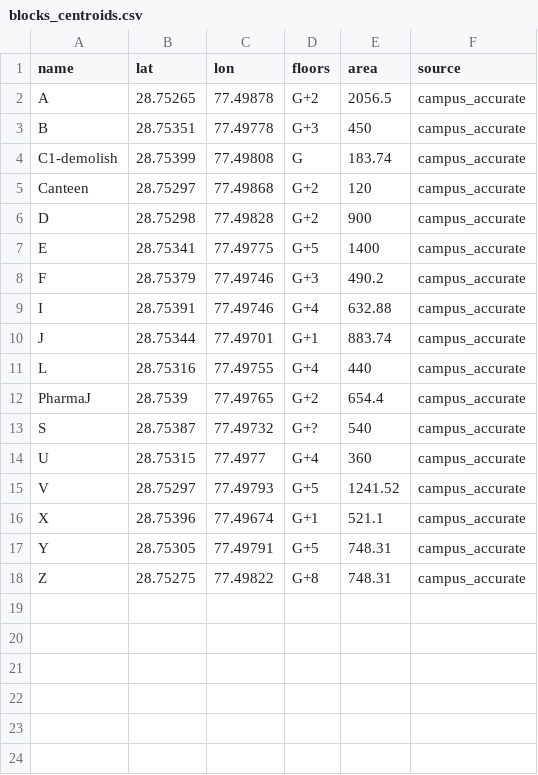
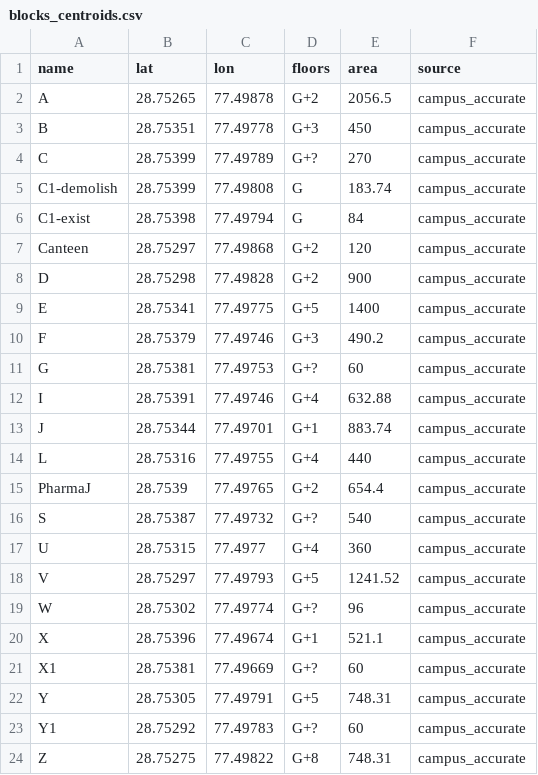
Before and after one commit to meAnkit18/Drishti, a CSV file: data/blocks_centroids.csv, drawn as a sheet.

Commit message:
feat: enrich accurate map with parking/solar/roads + missing blocks, parking sum 20232.13

```diff
--- a/data/blocks_centroids.csv
+++ b/data/blocks_centroids.csv
@@ -3,3 +3,5 @@ A,28.75265,77.49878,G+2,2056.5,campus_accurate
 B,28.75351,77.49778,G+3,450,campus_accurate
+C,28.75399,77.49789,G+?,270,campus_accurate
 C1-demolish,28.75399,77.49808,G,183.74,campus_accurate
+C1-exist,28.75398,77.49794,G,84,campus_accurate
 Canteen,28.75297,77.49868,G+2,120,campus_accurate
@@ -8,2 +10,3 @@ E,28.75341,77.49775,G+5,1400,campus_accurate
 F,28.75379,77.49746,G+3,490.2,campus_accurate
+G,28.75381,77.49753,G+?,60,campus_accurate
 I,28.75391,77.49746,G+4,632.88,campus_accurate
@@ -15,4 +18,7 @@ U,28.75315,77.4977,G+4,360,campus_accurate
 V,28.75297,77.49793,G+5,1241.52,campus_accurate
+W,28.75302,77.49774,G+?,96,campus_accurate
 X,28.75396,77.49674,G+1,521.1,campus_accurate
+X1,28.75381,77.49669,G+?,60,campus_accurate
 Y,28.75305,77.49791,G+5,748.31,campus_accurate
+Y1,28.75292,77.49783,G+?,60,campus_accurate
 Z,28.75275,77.49822,G+8,748.31,campus_accurate
```
Also changed, not shown: 6 other files.
